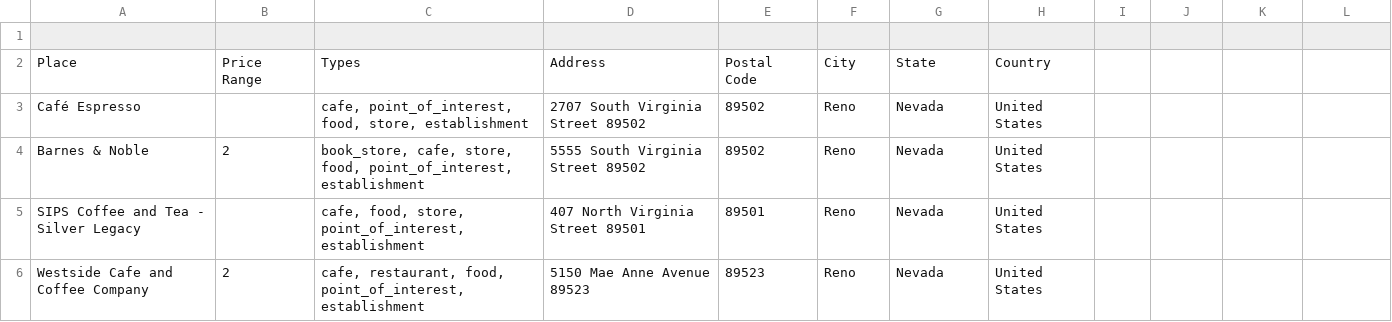
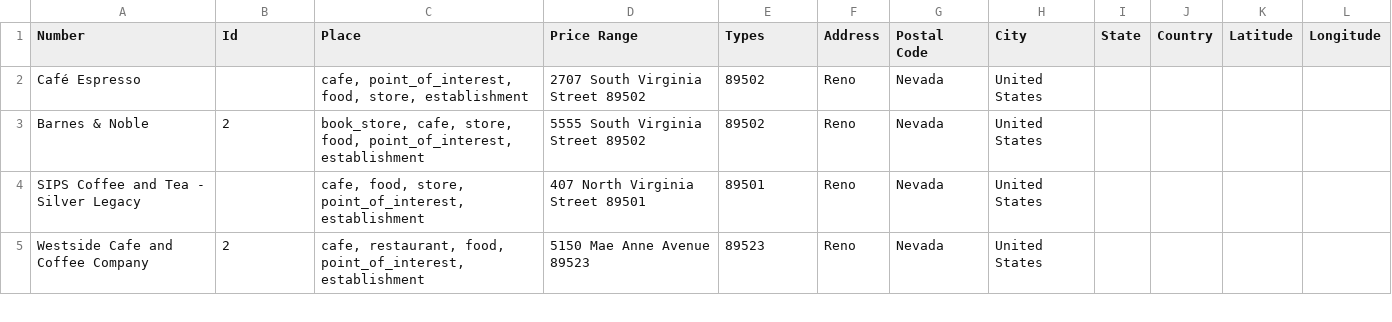
Before and after one commit to ireilly-reilly/JourneyGenius, a CSV file: journey-genius-data-scraping/places_data.csv, drawn as a sheet; only a part is shown; removed rows and columns are numbered as before the commit, all else as after; the diff names each change by its address in the sheet, - before the commit and + after, or states it on an @@ line.

```diff
--- a/journey-genius-data-scraping/places_data.csv
+++ b/journey-genius-data-scraping/places_data.csv
-row 1: (empty)
+row 1: Number | Id | Place | Price Range | Types | Address | Postal Code | City | State | Country | Latitude | Longitude
-row 2: Place | Price Range | Types | Address | Postal Code | City | State | Country
```
Also changed, not shown: jg_flask/activity_data.csv, 10 other files.
